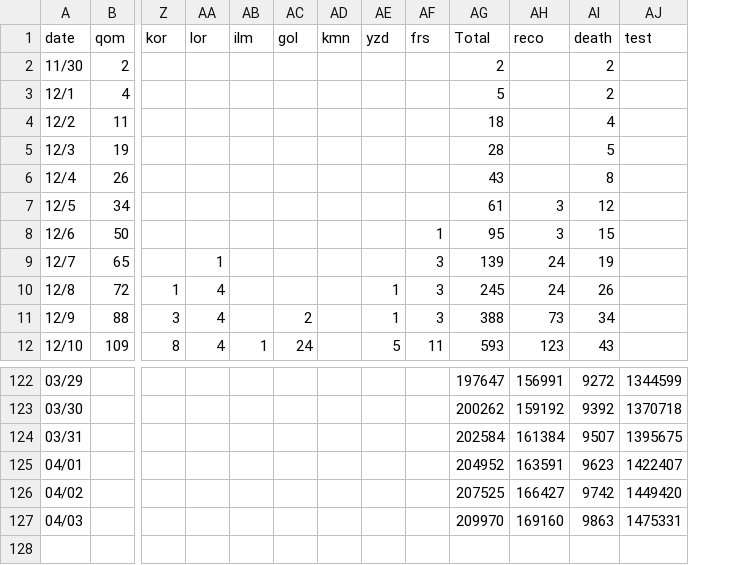
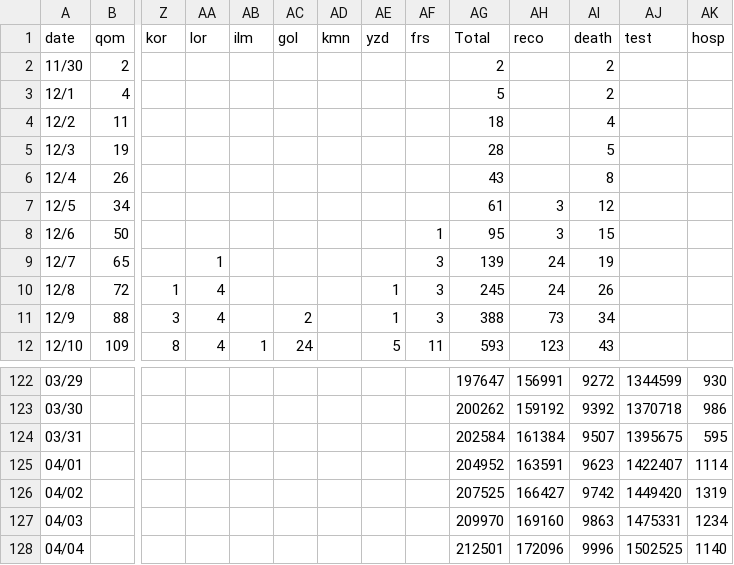
Before and after one commit to mapiran/covid-19, a CSV file: data/behdasht-provincial.csv, drawn as a sheet; only a part is shown, gaps mark what is left out; rows hold the shown columns only; the diff names each change by its address in the sheet, - before the commit and + after, or states it on an @@ line.

Commit message:
updated data 04/04, added hospitalization raw data

```diff
--- a/data/behdasht-provincial.csv
+++ b/data/behdasht-provincial.csv
+column AK (hosp), rows 122-127: 930 | 986 | 595 | 1114 | 1319 | 1234
+row 128: 04/04 |  |  |  |  |  |  |  |  | 212501 | 172096 | 9996 | 1502525 | 1140
```
Also changed, not shown: 1 other file.
